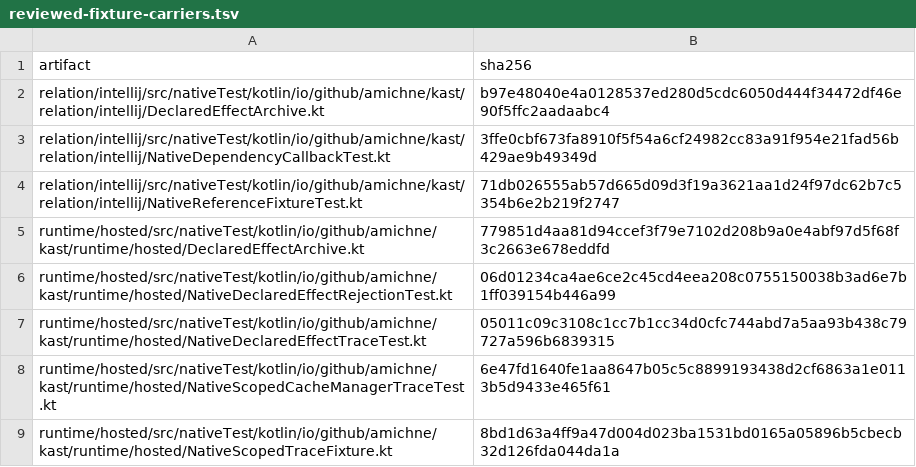
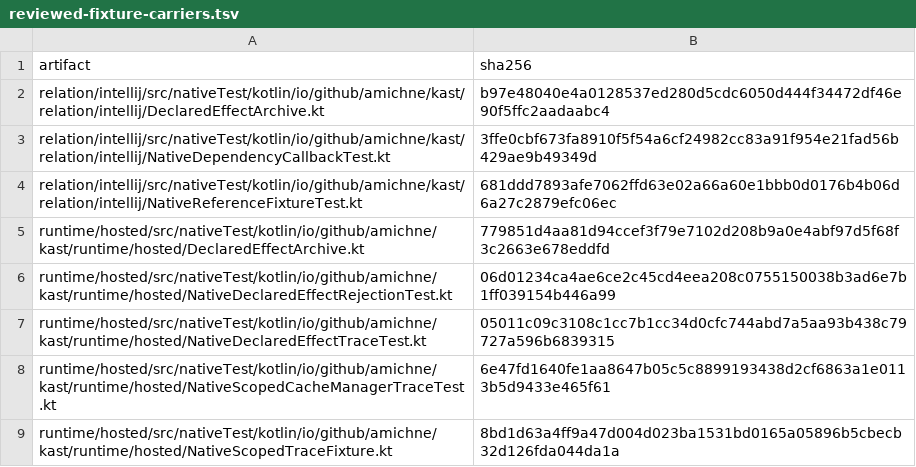
Before and after one commit to amichne/kast, a TSV file: config/kotlin-semantic-coverage/reviewed-fixture-carriers.tsv, drawn as a sheet; only a part is shown.

Commit message:
test: let reference fixtures supply their target source
prepareReferenceFixture now accepts the target file text and types its target as KtNamedDeclaration, computing the target offset instead of reading a fixed TARGET_OFFSET. The reviewed carrier digest for NativeReferenceFixtureTest is re-recorded.

Validation: verifyKotlinSemanticInputs passes.

Amp-Thread-ID: https://ampcode.com/threads/T-01a1de01-530a-74d8-9636-1da9a468ccde

```diff
--- a/config/kotlin-semantic-coverage/reviewed-fixture-carriers.tsv
+++ b/config/kotlin-semantic-coverage/reviewed-fixture-carriers.tsv
@@ -3,3 +3,3 @@ relation/intellij/src/nativeTest/kotlin/io/github/amichne/kast/relation/intellij
 relation/intellij/src/nativeTest/kotlin/io/github/amichne/kast/relation/intellij/NativeDependencyCallbackTest.kt	3ffe0cbf673fa8910f5f54a6cf24982cc83a91f954e21fad56b429ae9b49349d
-relation/intellij/src/nativeTest/kotlin/io/github/amichne/kast/relation/intellij/NativeReferenceFixtureTest.kt	71db026555ab57d665d09d3f19a3621aa1d24f97dc62b7c5354b6e2b219f2747
+relation/intellij/src/nativeTest/kotlin/io/github/amichne/kast/relation/intellij/NativeReferenceFixtureTest.kt	681ddd7893afe7062ffd63e02a66a60e1bbb0d0176b4b06d6a27c2879efc06ec
 runtime/hosted/src/nativeTest/kotlin/io/github/amichne/kast/runtime/hosted/DeclaredEffectArchive.kt	779851d4aa81d94ccef3f79e7102d208b9a0e4abf97d5f68f3c2663e678eddfd
```
Also changed, not shown: 1 other file.
